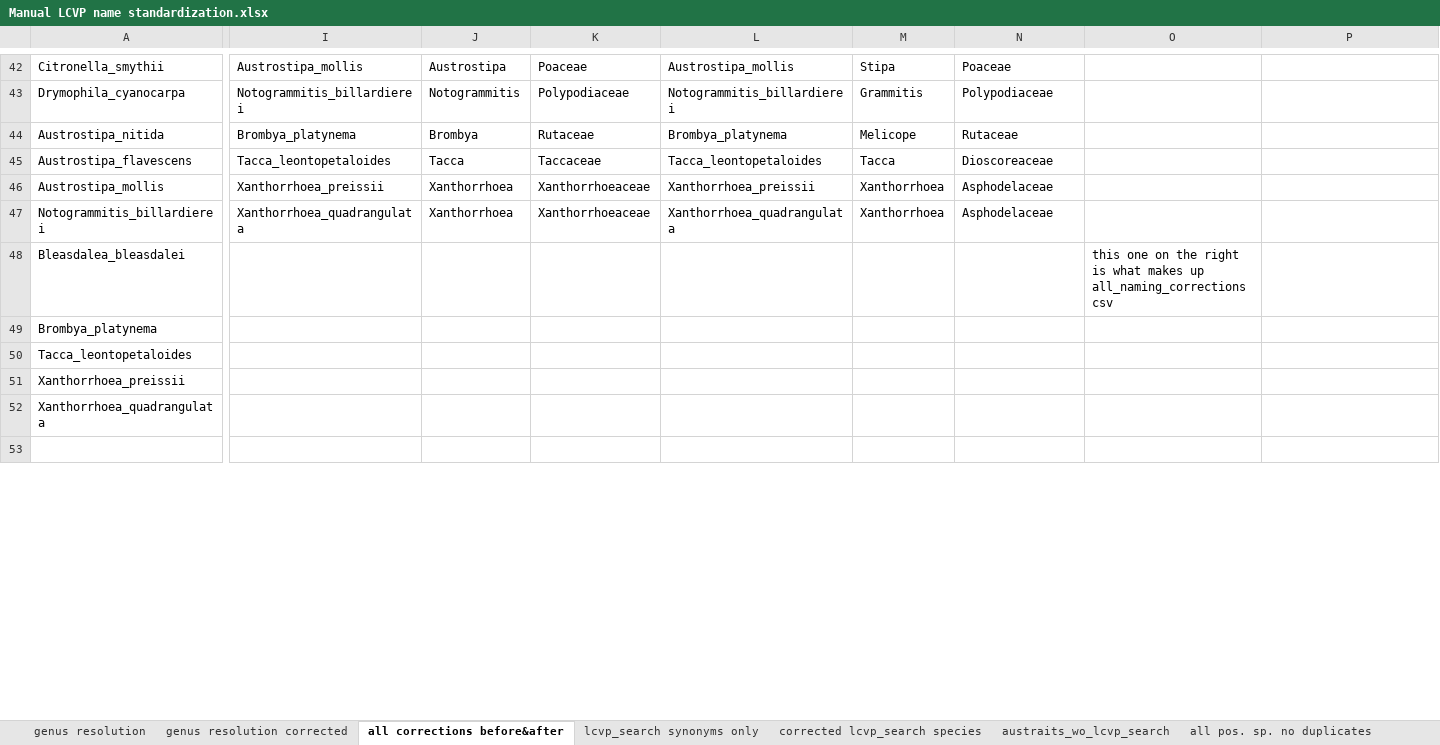
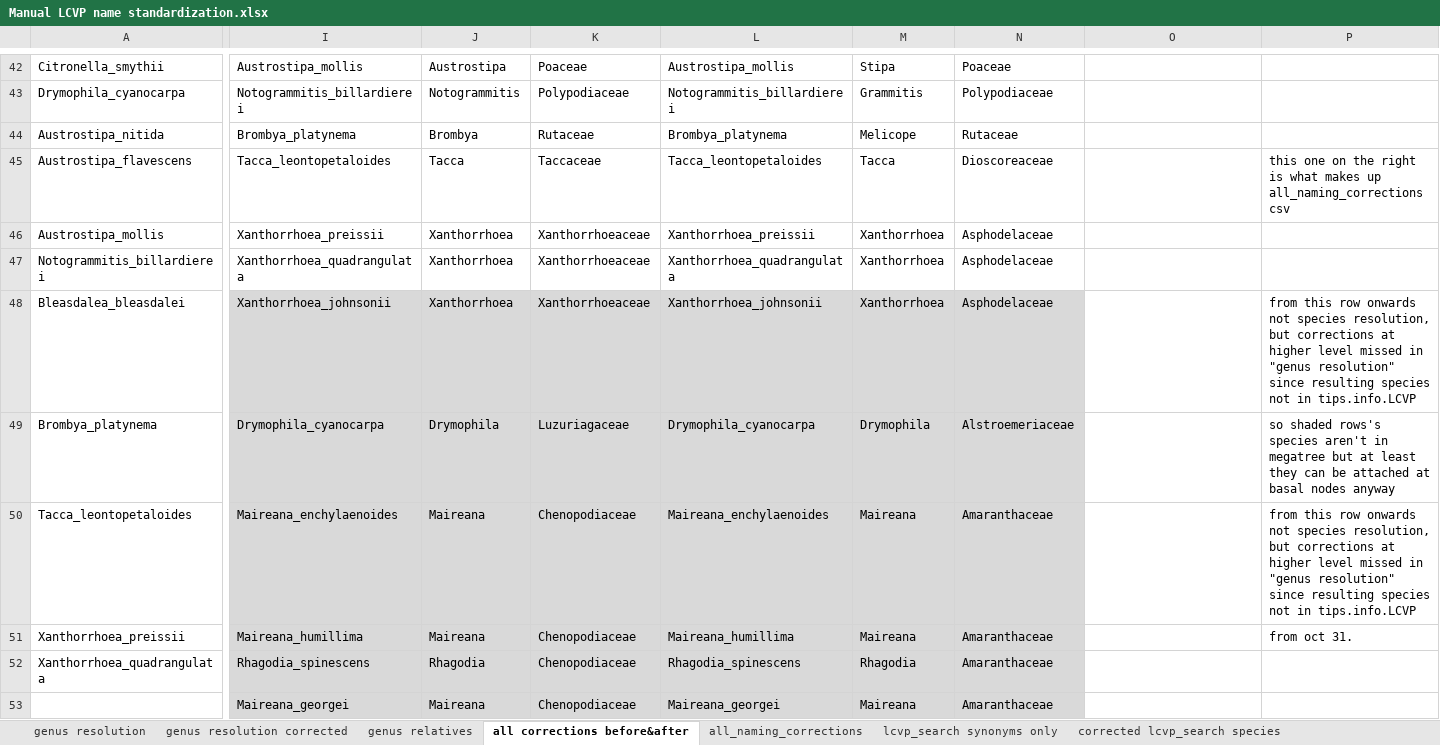
Before and after one commit to salvadorbabinet/AusStoich-Collab, an Excel workbook: Inputs/Supplemental Inputs - Sofia/Spreadsheets/Manual LCVP name standardization.xlsx, sheet all corrections before&after, drawn as a sheet; only a part is shown, gaps mark what is left out; values as stored, in another font and other column widths than the file's, no borders; rows hold the shown columns only; the diff covers the shown part only; the diff names each change by its address in the sheet, - before the commit and + after, or states it on an @@ line.

Commit message:
Shuffling of scripts, addition of more LCVP corrected species (at family level), prepping for adding genus relatives on spreadsheet.

```diff
--- a/Inputs/Supplemental Inputs - Sofia/Spreadsheets/Manual LCVP name standardization.xlsx (sheet all corrections before&after)
+++ b/Inputs/Supplemental Inputs - Sofia/Spreadsheets/Manual LCVP name standardization.xlsx (sheet all corrections before&after)
+sheet tab: genus relatives
+sheet tab: all_naming_corrections
-P45: (empty)
+P45: this one on the right is what makes up all_naming_corrections csv
-I48: (empty)
+I48: Xanthorrhoea_johnsonii
-I48:N53 fill: none
+I48:N53 fill: #D9D9D9
-J48: (empty)
+J48: Xanthorrhoea
-K48: (empty)
+K48: Xanthorrhoeaceae
-L48: (empty)
+L48: Xanthorrhoea_johnsonii
-M48: (empty)
+M48: Xanthorrhoea
-N48: (empty)
+N48: Asphodelaceae
-O48: this one on the right is what makes up all_naming_corrections csv
+O48: (empty)
-P48: (empty)
+P48: from this row onwards not species resolution, but corrections at higher level missed in "genus resolution" since resulting species not in tips.info.LCVP
-I49: (empty)
+I49: Drymophila_cyanocarpa
-J49: (empty)
+J49: Drymophila
-K49: (empty)
+K49: Luzuriagaceae
-L49: (empty)
+L49: Drymophila_cyanocarpa
-M49: (empty)
+M49: Drymophila
-N49: (empty)
+N49: Alstroemeriaceae
-P49: (empty)
+P49: so shaded rows's species aren't in megatree but at least they can be attached at basal nodes anyway
-I50: (empty)
+I50: Maireana_enchylaenoides
-J50:J51: (empty)
+J50:J51: Maireana
-K50:K52: (empty)
+K50:K52: Chenopodiaceae
-L50: (empty)
+L50: Maireana_enchylaenoides
-M50:M51: (empty)
+M50:M51: Maireana
-N50:N52: (empty)
+N50:N52: Amaranthaceae
-P50: (empty)
+P50: from this row onwards not species resolution, but corrections at higher level missed in "genus resolution" since resulting species not in tips.info.LCVP
-I51: (empty)
+I51: Maireana_humillima
-L51: (empty)
+L51: Maireana_humillima
-P51: (empty)
+P51: from oct 31.
-I52: (empty)
+I52: Rhagodia_spinescens
-J52: (empty)
+J52: Rhagodia
-L52: (empty)
+L52: Rhagodia_spinescens
-M52: (empty)
+M52: Rhagodia
-row 53: (empty)
+row 53:  | Maireana_georgei | Maireana | Chenopodiaceae | Maireana_georgei | Maireana | Amaranthaceae
```
Also changed, not shown: 6 added rows, 1 removed row, 14 edited cells and cell formats elsewhere in this sheet, 10 other files.
